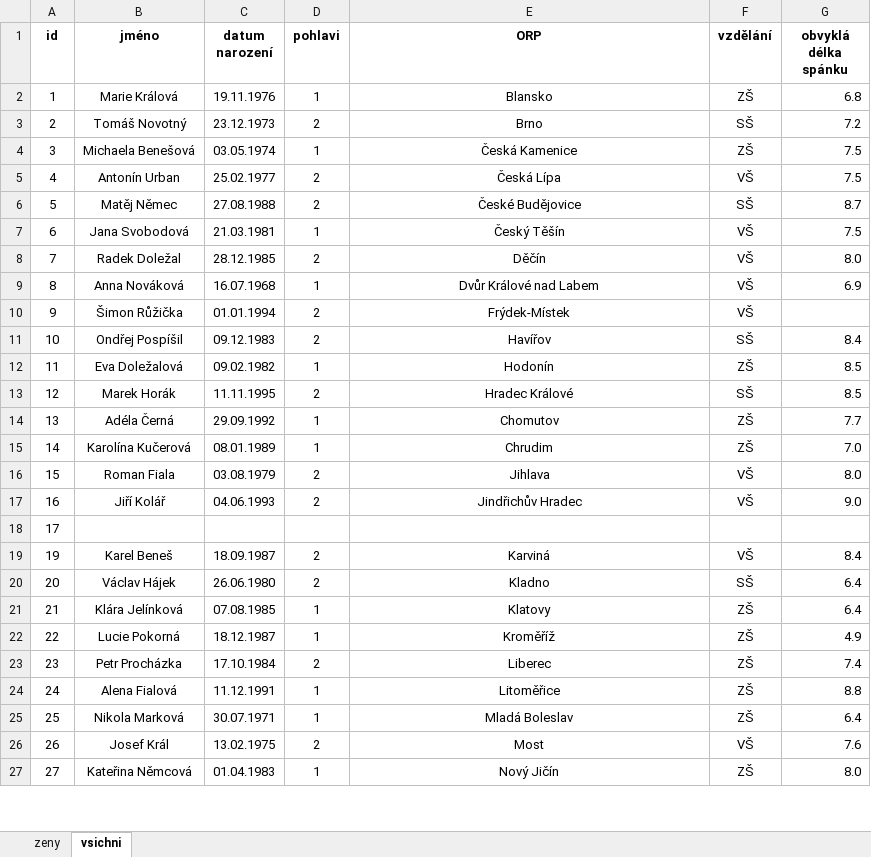
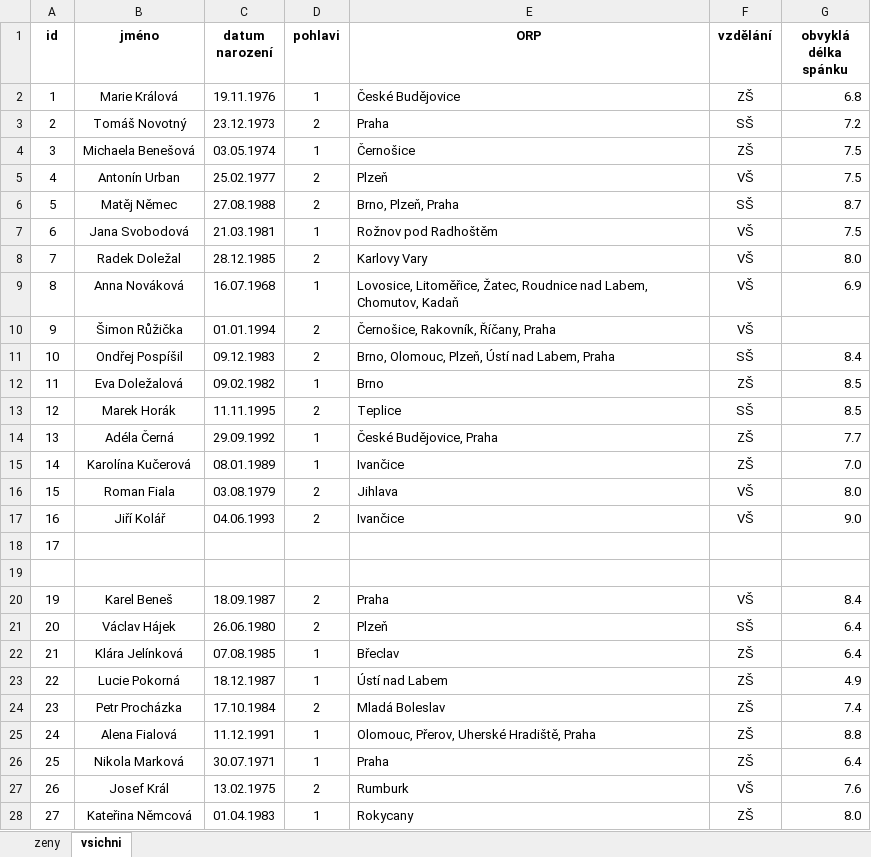
Before and after one commit to KatSafarova/workshopy_R, an Excel workbook: data/input/cvicny_dataset.xlsx, sheet vsichni, drawn as a sheet; only a part is shown; values as stored, in another font and other column widths than the file's, no borders; conditional formats not drawn; addresses are those after the commit; the diff covers the shown part only; the diff names each change by its address in the sheet, - before the commit and + after, or states it on an @@ line.

```diff
--- a/data/input/cvicny_dataset.xlsx (sheet vsichni)
+++ b/data/input/cvicny_dataset.xlsx (sheet vsichni)
-E2 (ORP): Blansko
+E2 (ORP): České Budějovice
-E2:E17 alignment: center
+E2:E17 alignment: left
-E3 (ORP): Brno
+E3 (ORP): Praha
-E4 (ORP): Česká Kamenice
+E4 (ORP): Černošice
-E5 (ORP): Česká Lípa
+E5 (ORP): Plzeň
-E6 (ORP): České Budějovice
+E6 (ORP): Brno, Plzeň, Praha
-E7 (ORP): Český Těšín
+E7 (ORP): Rožnov pod Radhoštěm
-E8 (ORP): Děčín
+E8 (ORP): Karlovy Vary
-E9 (ORP): Dvůr Králové nad Labem
+E9 (ORP): Lovosice, Litoměřice, Žatec, Roudnice nad Labem, Chomutov, Kadaň
-E10 (ORP): Frýdek-Místek
+E10 (ORP): Černošice, Rakovník, Říčany, Praha
-E11 (ORP): Havířov
+E11 (ORP): Brno, Olomouc, Plzeň, Ústí nad Labem, Praha
-E12 (ORP): Hodonín
+E12 (ORP): Brno
-E13 (ORP): Hradec Králové
+E13 (ORP): Teplice
-E14 (ORP): Chomutov
+E14 (ORP): České Budějovice, Praha
-E15 (ORP): Chrudim
+E15 (ORP): Ivančice
-E17 (ORP): Jindřichův Hradec
+E17 (ORP): Ivančice
+row 19: (empty)
-E20 (ORP): Karviná
+E20 (ORP): Praha
-E20:E28 alignment: center
+E20:E28 alignment: left
-E21 (ORP): Kladno
+E21 (ORP): Plzeň
-E22 (ORP): Klatovy
+E22 (ORP): Břeclav
-E23 (ORP): Kroměříž
+E23 (ORP): Ústí nad Labem
-E24 (ORP): Liberec
+E24 (ORP): Mladá Boleslav
-E25 (ORP): Litoměřice
+E25 (ORP): Olomouc, Přerov, Uherské Hradiště, Praha
-E26 (ORP): Mladá Boleslav
+E26 (ORP): Praha
-E27 (ORP): Most
+E27 (ORP): Rumburk
-E28 (ORP): Nový Jičín
+E28 (ORP): Rokycany
```
Also changed, not shown: 25 edited cells and cell formats elsewhere in this sheet, data/input/cvicny_dataset_priklad.xlsx, data/processed/dataset_clean.xlsx, 14 other files.
